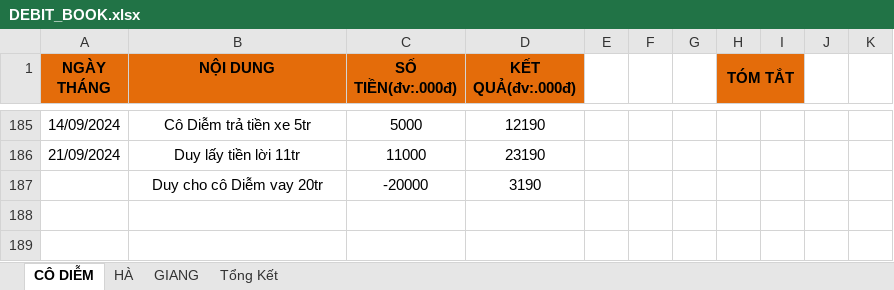
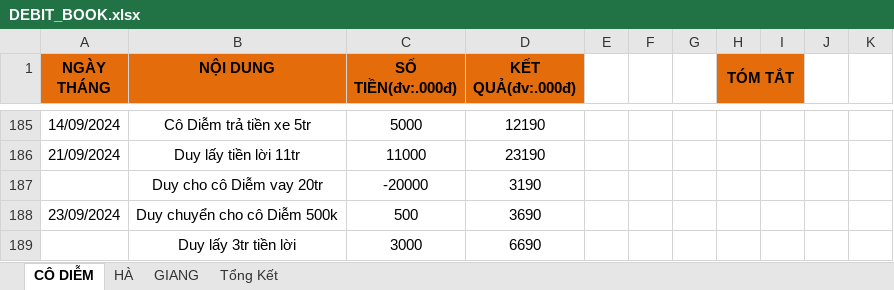
Before and after one commit to duytruongcong/DUY-CLOUD, an Excel workbook: DEBIT_BOOK.xlsx, sheet CÔ DIỄM, drawn as a sheet; only a part is shown, gaps mark what is left out; values as stored, in another font and other column widths than the file's, no borders; the diff names each change by its address in the sheet, - before the commit and + after, or states it on an @@ line.

Commit message:
duy lay tien loi ngay 23

```diff
--- a/DEBIT_BOOK.xlsx (sheet CÔ DIỄM)
+++ b/DEBIT_BOOK.xlsx (sheet CÔ DIỄM)
+row 188: 23/09/2024 | Duy chuyển cho cô Diễm 500k | 500 | 3690
+row 189:  | Duy lấy 3tr tiền lời | 3000 | 6690
```
